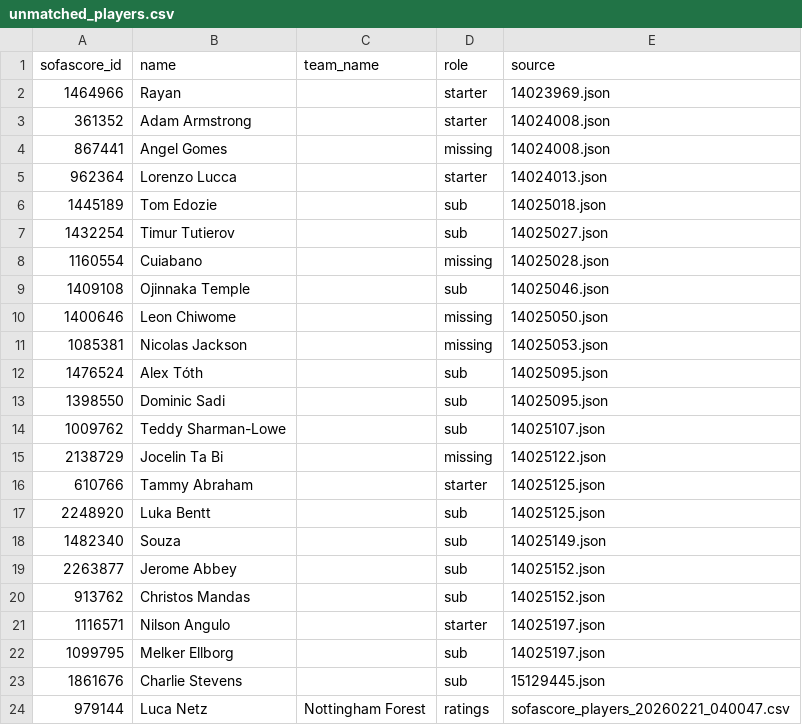
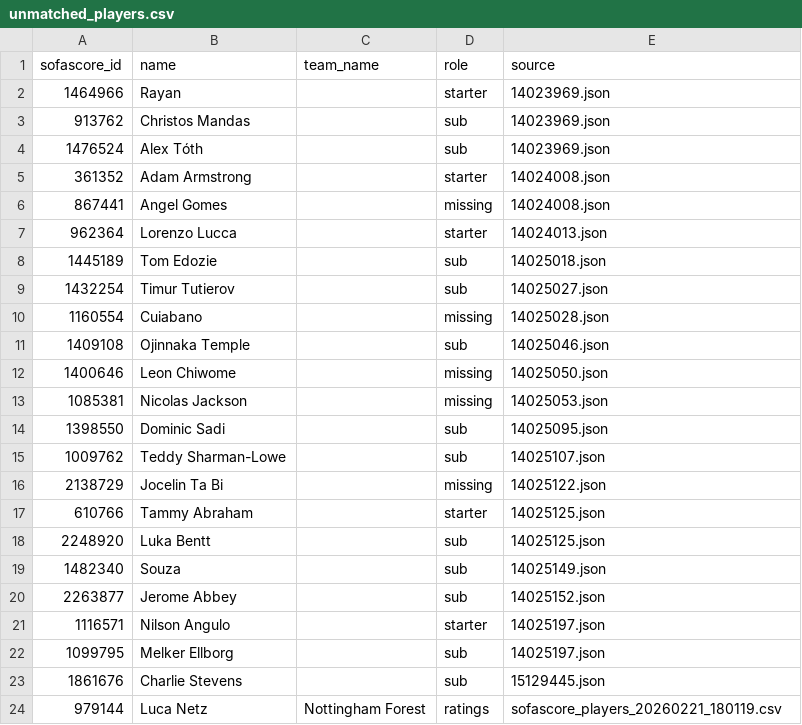
Before and after one commit to ds-oliver/FantraxAPI, a CSV file: data/sofascore/reports/unmatched_players.csv, drawn as a sheet.

```diff
--- a/data/sofascore/reports/unmatched_players.csv
+++ b/data/sofascore/reports/unmatched_players.csv
@@ -2,2 +2,4 @@ sofascore_id,name,team_name,role,source
 1464966,Rayan,,starter,14023969.json
+913762,Christos Mandas,,sub,14023969.json
+1476524,Alex Tóth,,sub,14023969.json
 361352,Adam Armstrong,,starter,14024008.json
@@ -11,3 +13,2 @@ sofascore_id,name,team_name,role,source
 1085381,Nicolas Jackson,,missing,14025053.json
-1476524,Alex Tóth,,sub,14025095.json
 1398550,Dominic Sadi,,sub,14025095.json
@@ -19,3 +20,2 @@ sofascore_id,name,team_name,role,source
 2263877,Jerome Abbey,,sub,14025152.json
-913762,Christos Mandas,,sub,14025152.json
 1116571,Nilson Angulo,,starter,14025197.json
@@ -23,2 +23,2 @@ sofascore_id,name,team_name,role,source
 1861676,Charlie Stevens,,sub,15129445.json
-979144,Luca Netz,Nottingham Forest,ratings,sofascore_players_20260221_040047.csv
+979144,Luca Netz,Nottingham Forest,ratings,sofascore_players_20260221_180119.csv
```
Also changed, not shown: data/sofascore/lineups_index.csv, data/sofascore/schedules/17_76986_upcoming.csv, 9 other files.
